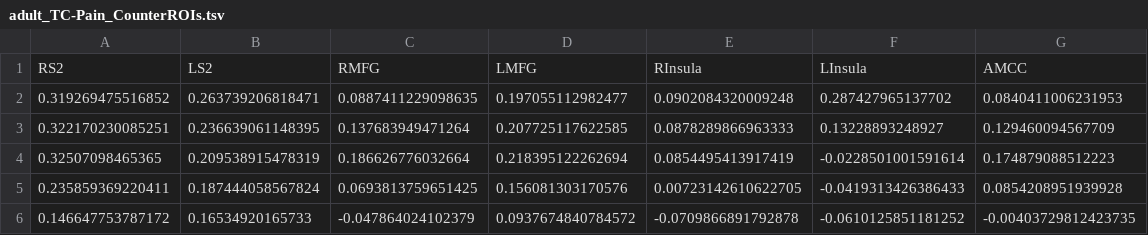
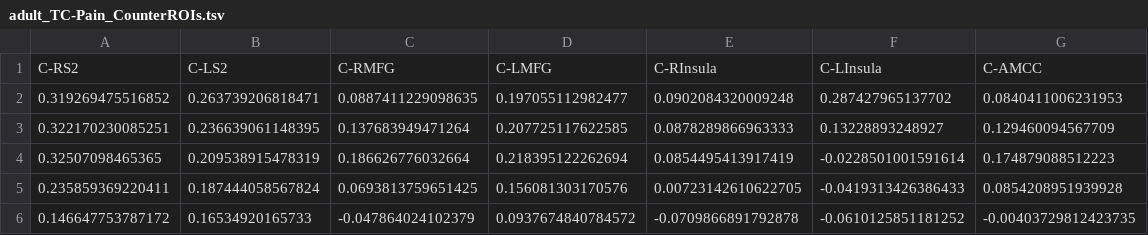
Before and after one commit to hrichardsonlab/fmri-analysis, a TSV file: data/ROI_timecourses/adult_TC-Pain_CounterROIs.tsv, drawn as a sheet; only a part is shown.

```diff
--- a/data/ROI_timecourses/adult_TC-Pain_CounterROIs.tsv
+++ b/data/ROI_timecourses/adult_TC-Pain_CounterROIs.tsv
@@ -1,2 +1,2 @@
-RS2	LS2	RMFG	LMFG	RInsula	LInsula	AMCC
+C-RS2	C-LS2	C-RMFG	C-LMFG	C-RInsula	C-LInsula	C-AMCC
 0.319269475516852	0.263739206818471	0.0887411229098635	0.197055112982477	0.0902084320009248	0.287427965137702	0.0840411006231953
```
Also changed, not shown: data/ROI_timecourses/adult_TC-ToM_CounterROIs.tsv, data/contrast_files/contrasts.tsv.
